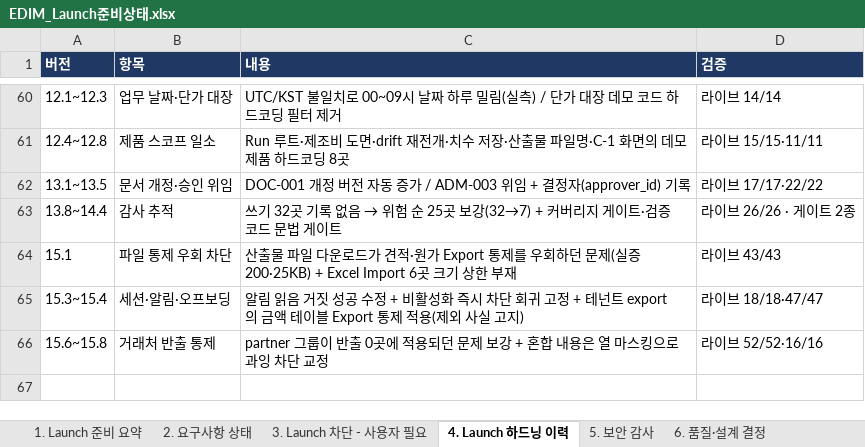
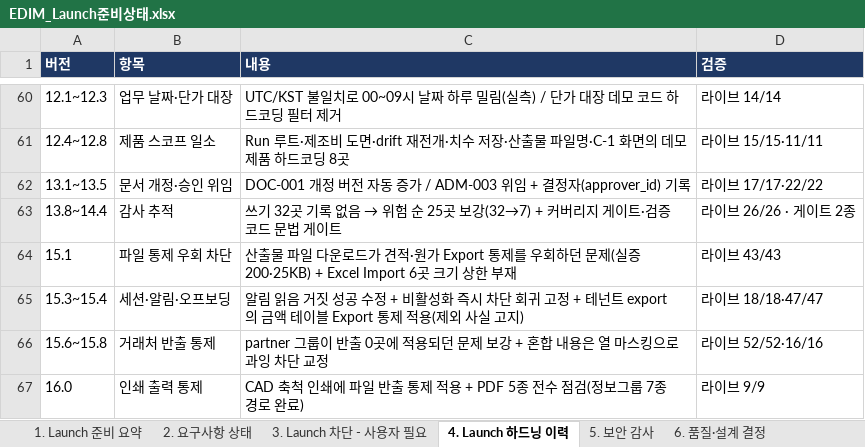
Before and after one commit to fankh/external-projects, an Excel workbook: edim-ai-blueprint/docs/EDIM_Launch준비상태.xlsx, sheet 4. Launch 하드닝 이력, drawn as a sheet; only a part is shown, gaps mark what is left out; values as stored, in another font and other column widths than the file's, no borders; the diff names each change by its address in the sheet, - before the commit and + after, or states it on an @@ line.

Commit message:
16.1: docs: 16.0 인쇄 출력 통제 반영 — 정보그룹 7종 경로 전수 점검 완료 기록

```diff
--- a/edim-ai-blueprint/docs/EDIM_Launch준비상태.xlsx (sheet 4. Launch 하드닝 이력)
+++ b/edim-ai-blueprint/docs/EDIM_Launch준비상태.xlsx (sheet 4. Launch 하드닝 이력)
+row 67: 16.0 | 인쇄 출력 통제 | CAD 축척 인쇄에 파일 반출 통제 적용 + PDF 5종 전수 점검(정보그룹 7종 경로 완료) | 라이브 9/9
```
Also changed, not shown: 1 other file.
